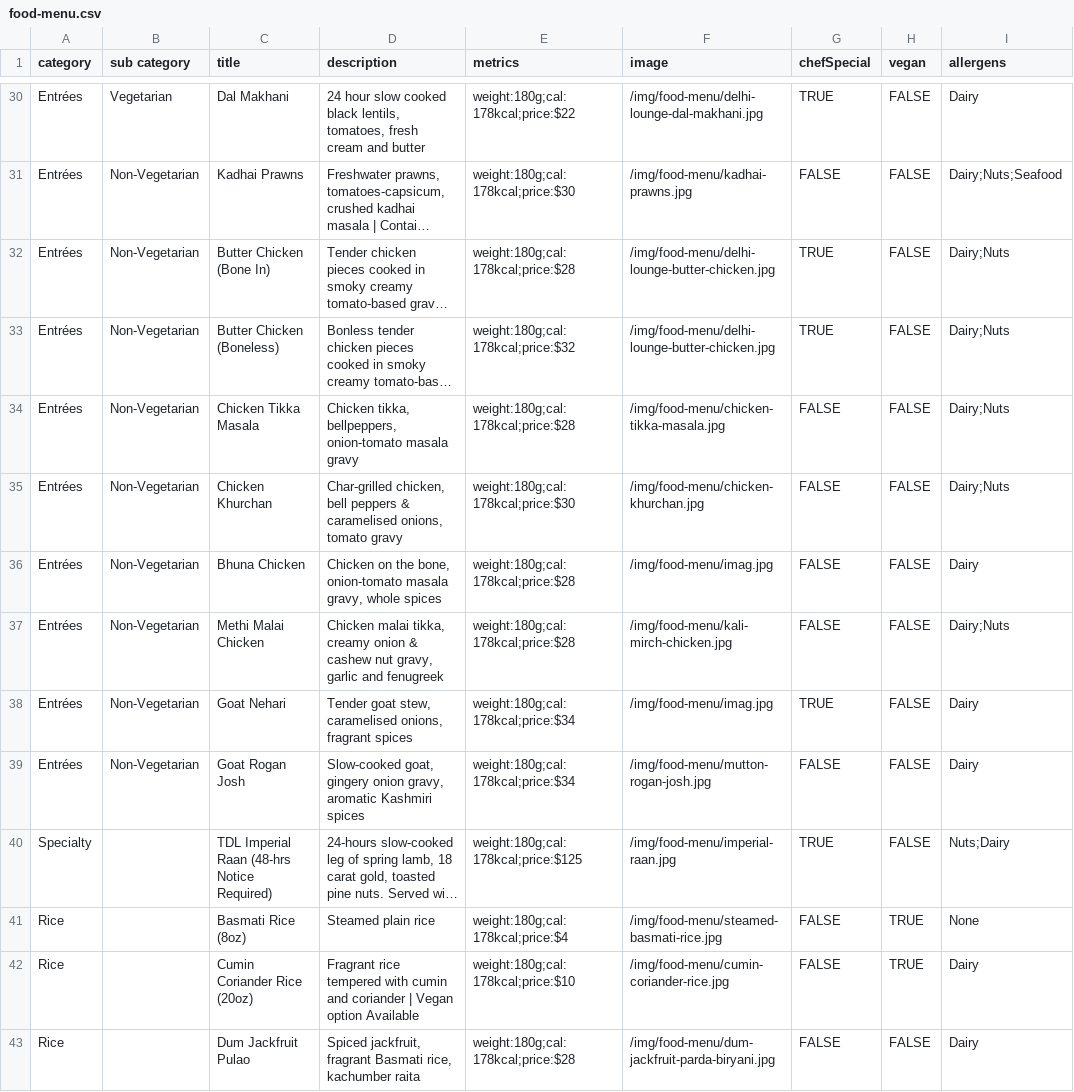
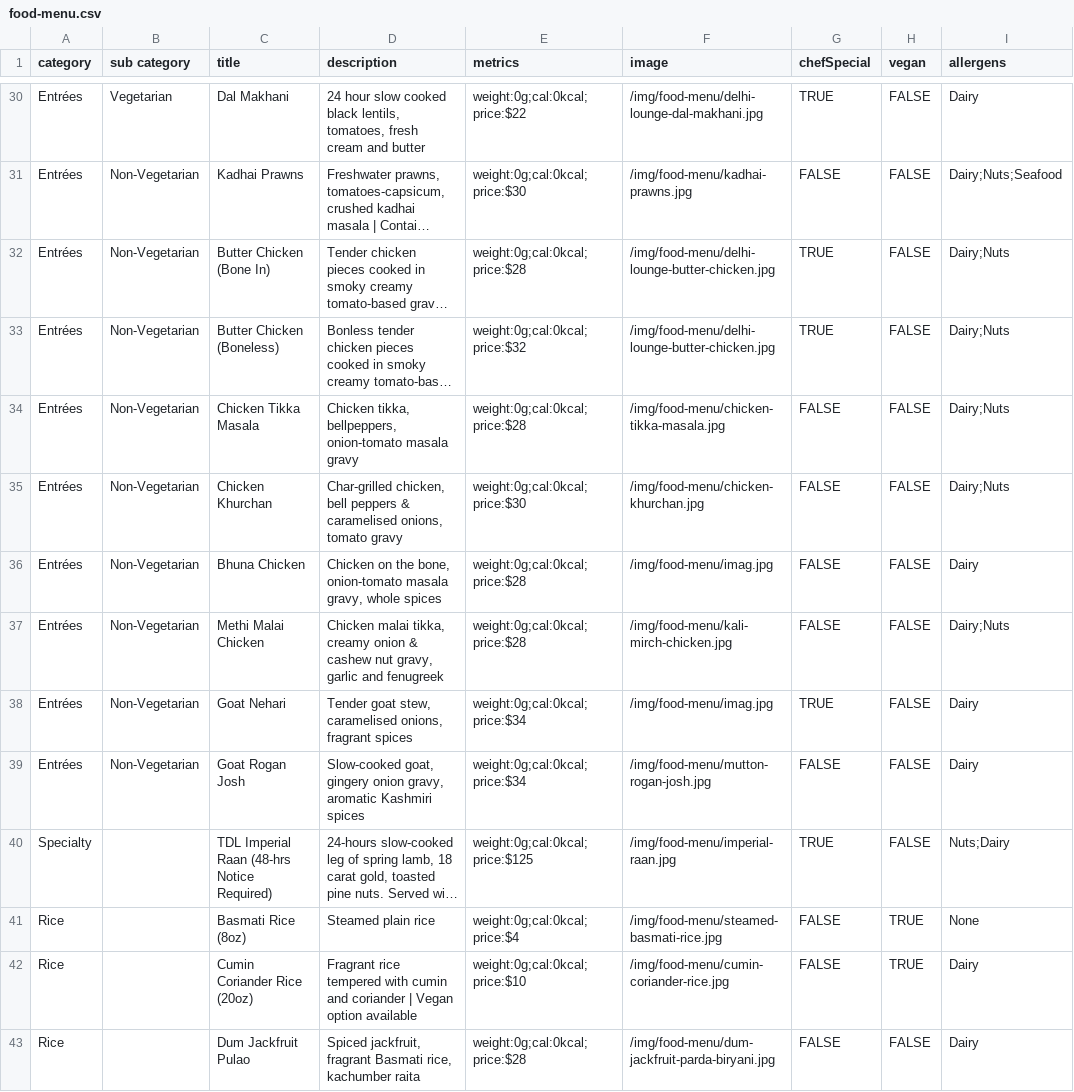
Before and after one commit to pritishraj04/delhi-lounge-new-menu, a CSV file: public/data/food-menu.csv, drawn as a sheet; only a part is shown, gaps mark what is left out; long unchanged cells end in …; the diff covers the shown part only; the diff names each change by its address in the sheet, - before the commit and + after, or states it on an @@ line.

```diff
--- a/public/data/food-menu.csv
+++ b/public/data/food-menu.csv
-E30 (metrics): weight:180g;cal:178kcal;price:$22
+E30 (metrics): weight:0g;cal:0kcal;price:$22
-E31 (metrics): weight:180g;cal:178kcal;price:$30
+E31 (metrics): weight:0g;cal:0kcal;price:$30
-E32 (metrics): weight:180g;cal:178kcal;price:$28
+E32 (metrics): weight:0g;cal:0kcal;price:$28
-E33 (metrics): weight:180g;cal:178kcal;price:$32
+E33 (metrics): weight:0g;cal:0kcal;price:$32
-E34 (metrics): weight:180g;cal:178kcal;price:$28
+E34 (metrics): weight:0g;cal:0kcal;price:$28
-E35 (metrics): weight:180g;cal:178kcal;price:$30
+E35 (metrics): weight:0g;cal:0kcal;price:$30
-E36:E37 (metrics): weight:180g;cal:178kcal;price:$28
+E36:E37 (metrics): weight:0g;cal:0kcal;price:$28
-E38:E39 (metrics): weight:180g;cal:178kcal;price:$34
+E38:E39 (metrics): weight:0g;cal:0kcal;price:$34
-E40 (metrics): weight:180g;cal:178kcal;price:$125
+E40 (metrics): weight:0g;cal:0kcal;price:$125
-E41 (metrics): weight:180g;cal:178kcal;price:$4
+E41 (metrics): weight:0g;cal:0kcal;price:$4
-D42 (description): …Vegan option Available
+D42 (description): …Vegan option available
-E42 (metrics): weight:180g;cal:178kcal;price:$10
+E42 (metrics): weight:0g;cal:0kcal;price:$10
-E43 (metrics): weight:180g;cal:178kcal;price:$28
+E43 (metrics): weight:0g;cal:0kcal;price:$28
```
Also changed, not shown: 58 edited cells elsewhere in this file.
